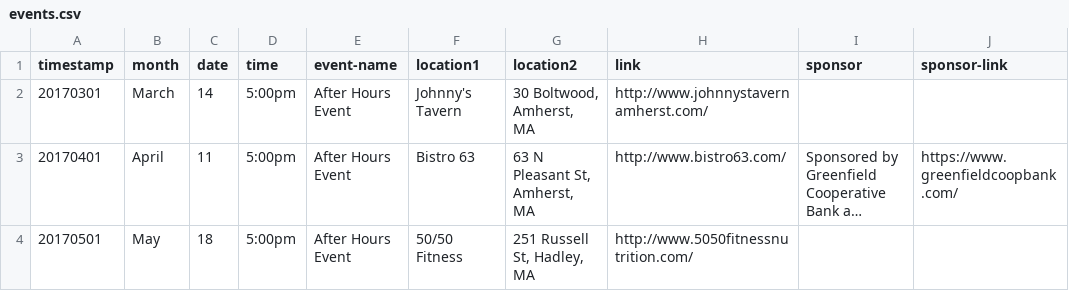
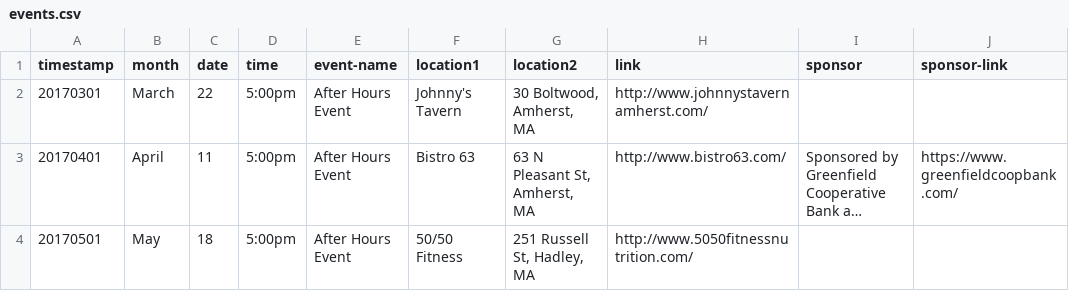
Before and after one commit to clearbold/ayp, a CSV file: _data/events.csv, drawn as a sheet; long unchanged cells end in …; the diff names each change by its address in the sheet, - before the commit and + after, or states it on an @@ line.

Commit message:
Update events.csv

```diff
--- a/_data/events.csv
+++ b/_data/events.csv
-C2 (date): 14
+C2 (date): 22
```
